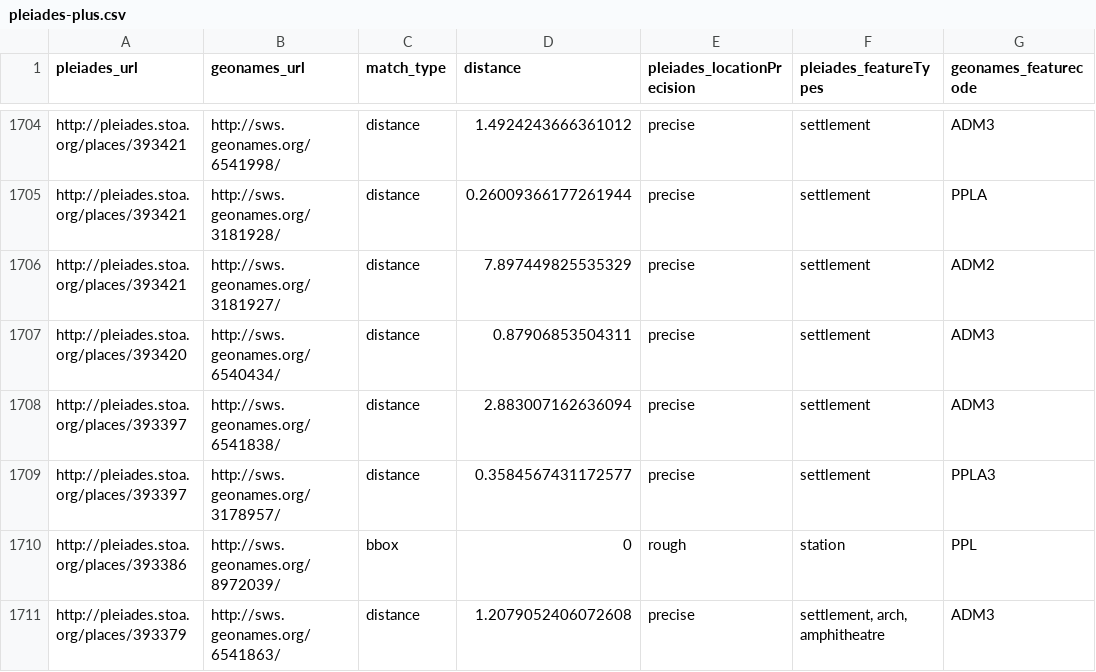
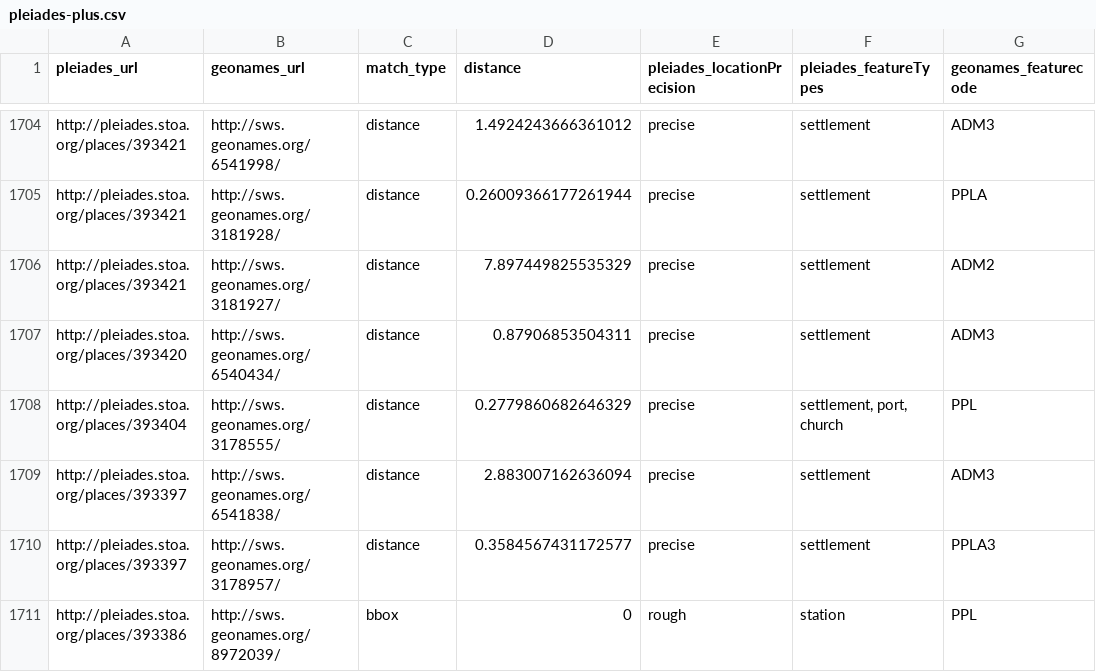
Before and after one commit to ryanfb/pleiades-plus, a CSV file: data/pleiades-plus.csv, drawn as a sheet; only a part is shown, gaps mark what is left out; the shorter side is filled out with more unchanged rows; the diff names each change by its address in the sheet, - before the commit and + after, or states it on an @@ line.

Commit message:
2014-04-20 pleiades-plus.csv update

```diff
--- a/data/pleiades-plus.csv
+++ b/data/pleiades-plus.csv
+row 1708: http://pleiades.stoa.org/places/393404 | http://sws.geonames.org/3178555/ | distance | 0.2779860682646329 | precise | settlement, port, church | PPL
```
